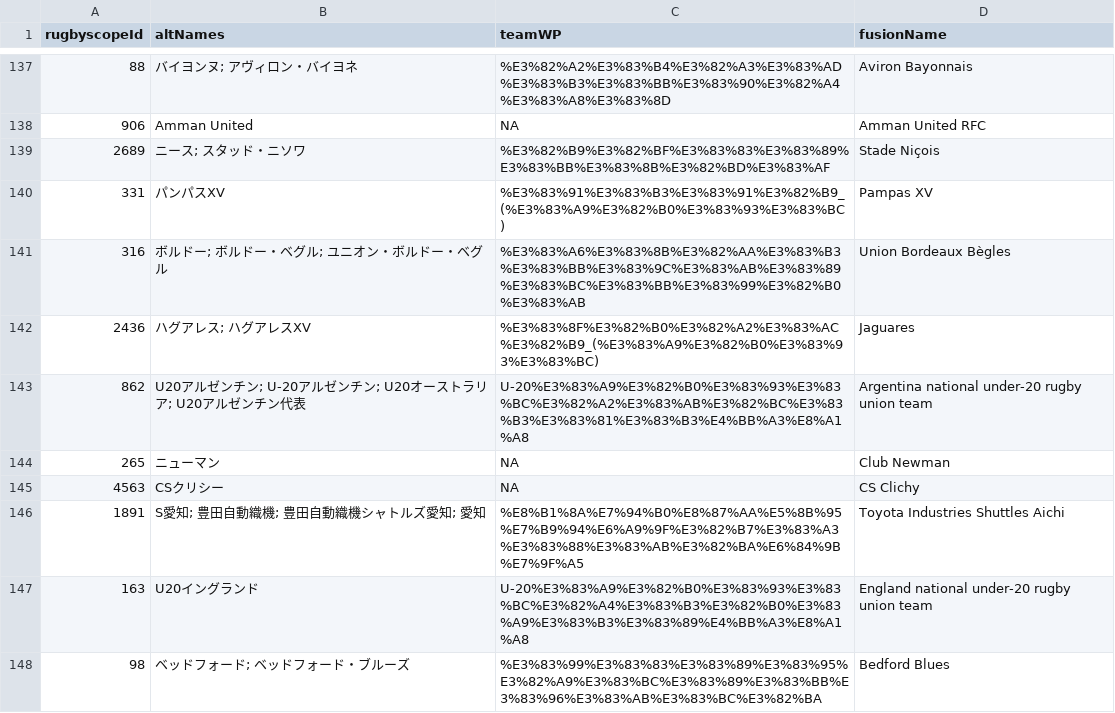
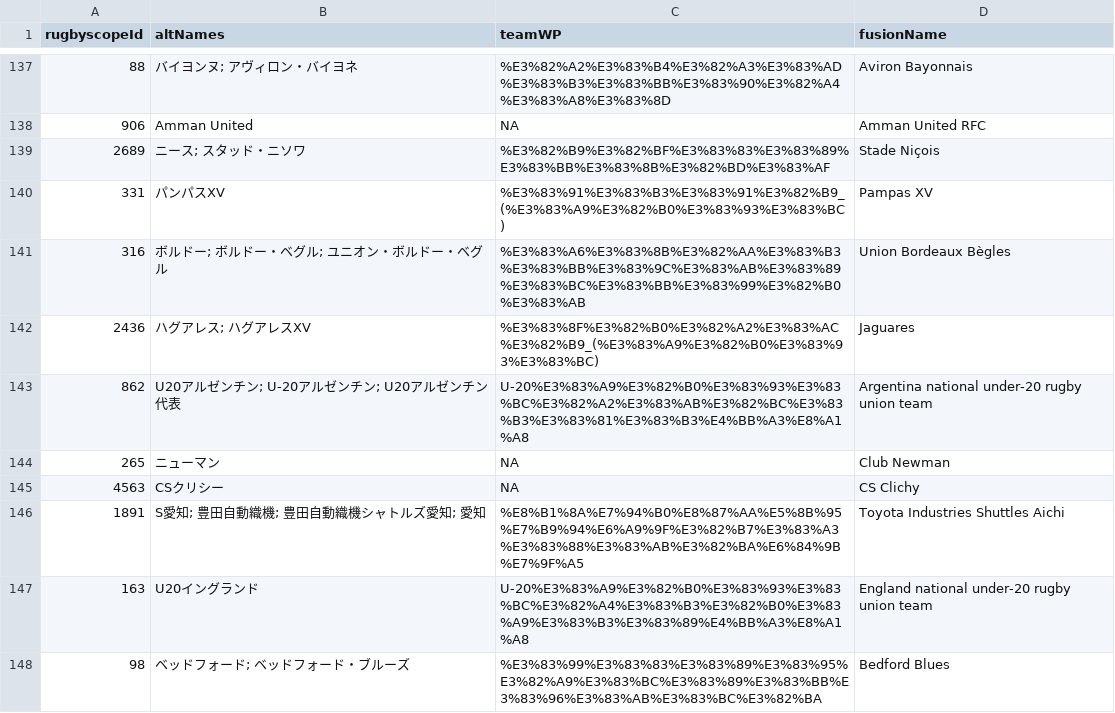
Before and after one commit to CompNet/RugbyScope, a CSV file: data/wikipedia/japanese/teams.csv, drawn as a sheet; only a part is shown, gaps mark what is left out.

```diff
--- a/data/wikipedia/japanese/teams.csv
+++ b/data/wikipedia/japanese/teams.csv
@@ -142,3 +142,3 @@
 "2436","ハグアレス; ハグアレスXV","%E3%83%8F%E3%82%B0%E3%82%A2%E3%83%AC%E3%82%B9_(%E3%83%A9%E3%82%B0%E3%83%93%E3%83%BC)","Jaguares"
-"862","U20アルゼンチン; U-20アルゼンチン; U20オーストラリア; U20アルゼンチン代表","U-20%E3%83%A9%E3%82%B0%E3%83%93%E3%83%BC%E3%82%A2%E3%83%AB%E3%82%BC%E3%83%B3%E3%83%81%E3%83%B3%E4%BB%A3%E8%A1%A8","Argentina national under-20 rugby union team"
+"862","U20アルゼンチン; U-20アルゼンチン; U20アルゼンチン代表","U-20%E3%83%A9%E3%82%B0%E3%83%93%E3%83%BC%E3%82%A2%E3%83%AB%E3%82%BC%E3%83%B3%E3%83%81%E3%83%B3%E4%BB%A3%E8%A1%A8","Argentina national under-20 rugby union team"
 "265","ニューマン",NA,"Club Newman"
```
Also changed, not shown: 2 other files.
